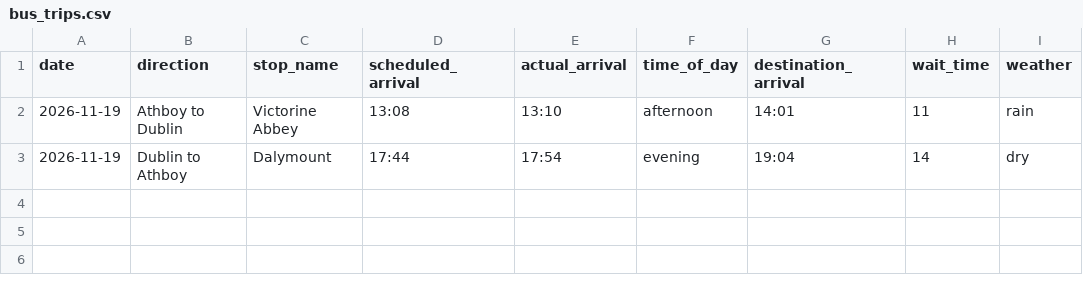
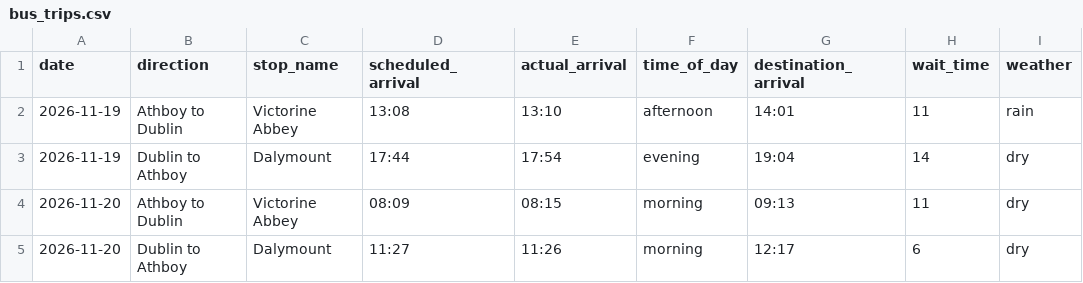
Before and after one commit to viidsn/DataCentricProgramming_Project, a CSV file: data/bus_trips.csv, drawn as a sheet; the diff names each change by its address in the sheet, - before the commit and + after, or states it on an @@ line.

Commit message:
Record November 20 bus trips and add route 111 timetable

```diff
--- a/data/bus_trips.csv
+++ b/data/bus_trips.csv
+row 4: 2026-11-20 | Athboy to Dublin | Victorine Abbey | 08:09 | 08:15 | morning | 09:13 | 11 | dry
+row 5: 2026-11-20 | Dublin to Athboy | Dalymount | 11:27 | 11:26 | morning | 12:17 | 6 | dry
```
Also changed, not shown: 1 other file.
